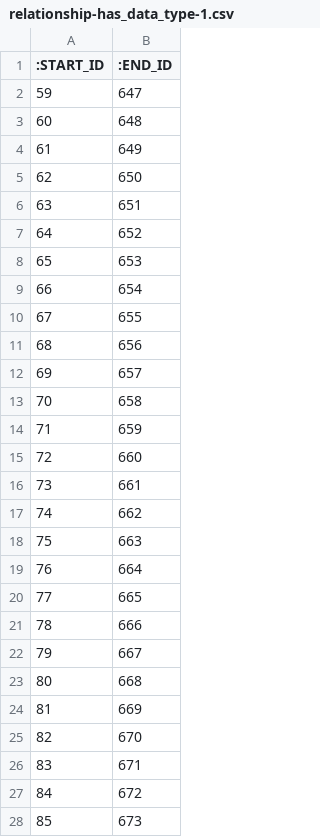
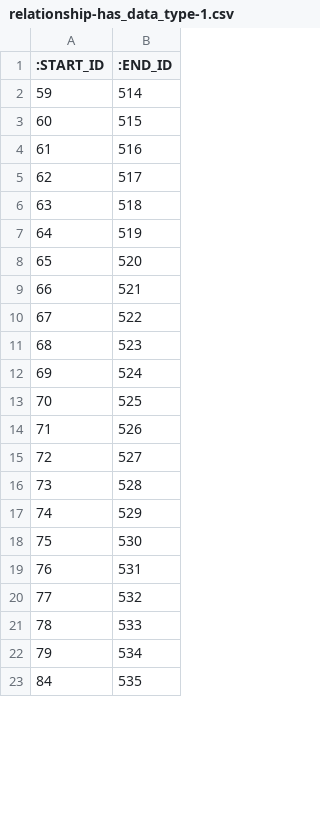
Before and after one commit to data4knowledge/bc_prep, a CSV file: load_data/instances/relationship-has_data_type-1.csv, drawn as a sheet; only a part is shown; the diff covers the shown part only.

```diff
--- a/load_data/instances/relationship-has_data_type-1.csv
+++ b/load_data/instances/relationship-has_data_type-1.csv
@@ -1,28 +1,23 @@
 ":START_ID",":END_ID"
-"59","647"
-"60","648"
-"61","649"
-"62","650"
-"63","651"
-"64","652"
-"65","653"
-"66","654"
-"67","655"
-"68","656"
-"69","657"
-"70","658"
-"71","659"
-"72","660"
-"73","661"
-"74","662"
-"75","663"
-"76","664"
-"77","665"
-"78","666"
-"79","667"
-"80","668"
-"81","669"
-"82","670"
-"83","671"
-"84","672"
-"85","673"
+"59","514"
+"60","515"
+"61","516"
+"62","517"
+"63","518"
+"64","519"
+"65","520"
+"66","521"
+"67","522"
+"68","523"
+"69","524"
+"70","525"
+"71","526"
+"72","527"
+"73","528"
+"74","529"
+"75","530"
+"76","531"
+"77","532"
+"78","533"
+"79","534"
+"84","535"
```
Also changed, not shown: 2 added rows, 23 removed rows and 5 edited cells elsewhere in this file, load_data/instances/node-bc_data_type-1.csv, load_data/instances/node-bc_value_set-1.csv, 6 other files.
